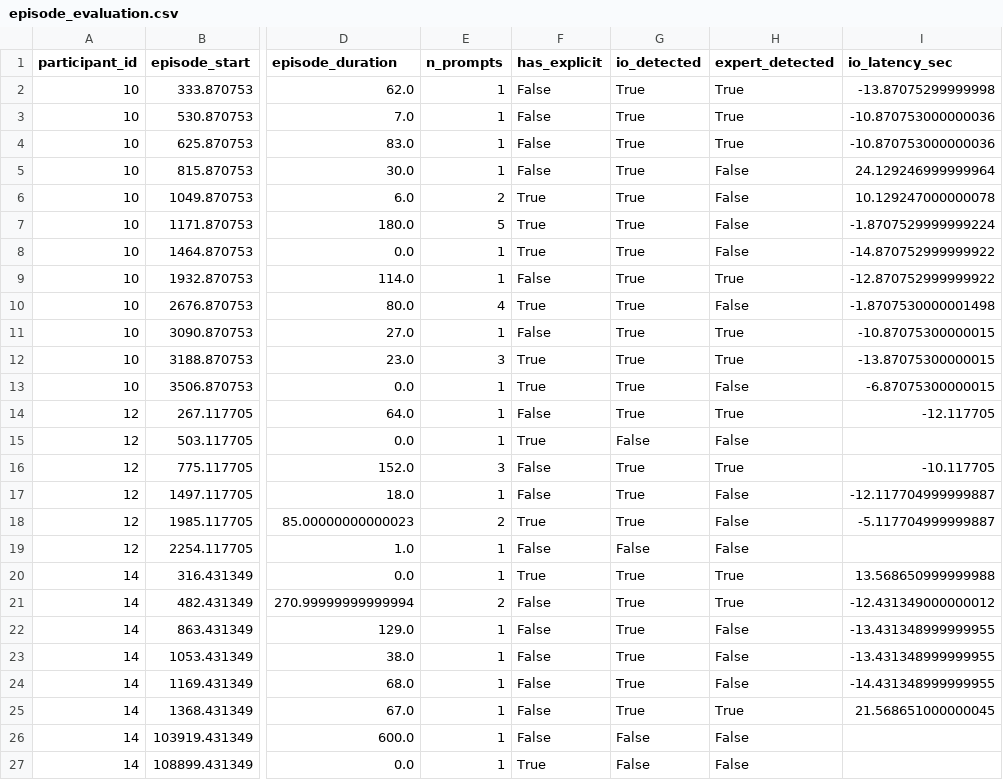
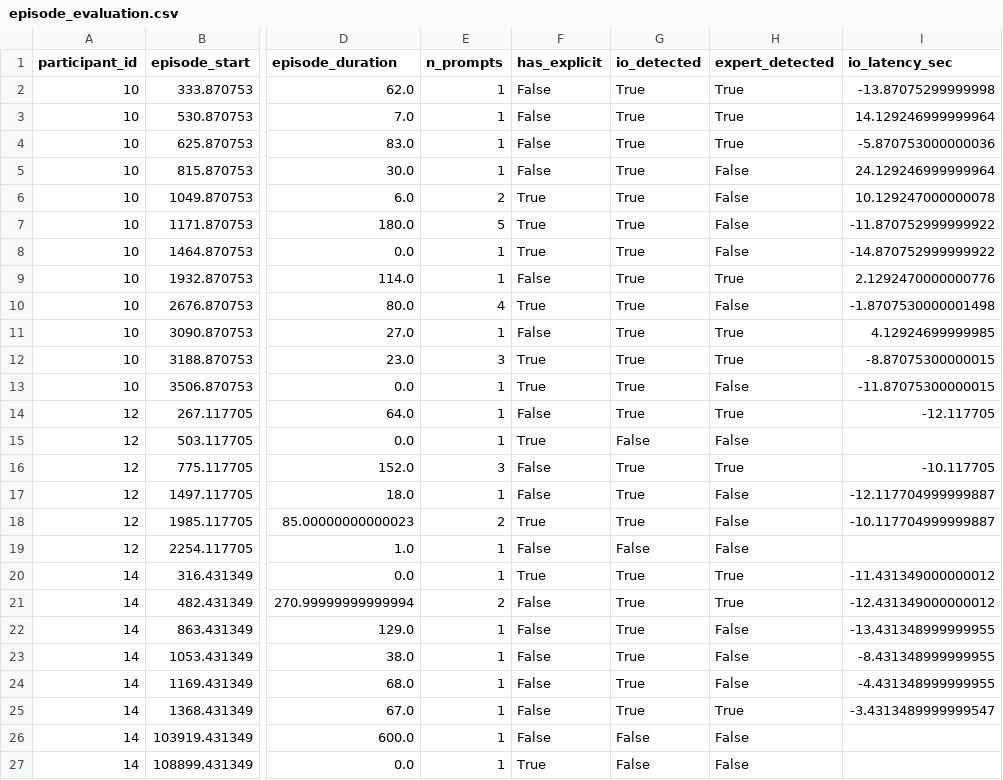
Before and after one commit to WeiWu0115/inside-out-vr-Pilot, a CSV file: outputs/episode_evaluation.csv, drawn as a sheet; only a part is shown, gaps mark what is left out; the diff covers the shown part only; the diff names each change by its address in the sheet, - before the commit and + after, or states it on an @@ line.

```diff
--- a/outputs/episode_evaluation.csv
+++ b/outputs/episode_evaluation.csv
-I3 (io_latency_sec): -10.870753000000036
+I3 (io_latency_sec): 14.129246999999964
-I4 (io_latency_sec): -10.870753000000036
+I4 (io_latency_sec): -5.870753000000036
-I7 (io_latency_sec): -1.8707529999999224
+I7 (io_latency_sec): -11.870752999999922
-I9 (io_latency_sec): -12.870752999999922
+I9 (io_latency_sec): 2.1292470000000776
-I11 (io_latency_sec): -10.87075300000015
+I11 (io_latency_sec): 4.12924699999985
-I12 (io_latency_sec): -13.87075300000015
+I12 (io_latency_sec): -8.87075300000015
-I13 (io_latency_sec): -6.87075300000015
+I13 (io_latency_sec): -11.87075300000015
-I18 (io_latency_sec): -5.117704999999887
+I18 (io_latency_sec): -10.117704999999887
-I20 (io_latency_sec): 13.568650999999988
+I20 (io_latency_sec): -11.431349000000012
-I23 (io_latency_sec): -13.431348999999955
+I23 (io_latency_sec): -8.431348999999955
-I24 (io_latency_sec): -14.431348999999955
+I24 (io_latency_sec): -4.431348999999955
-I25 (io_latency_sec): 21.568651000000045
+I25 (io_latency_sec): -3.4313489999999547
```
Also changed, not shown: 25 edited cells elsewhere in this file, outputs/prompt_detection_detail.csv, outputs/support_summary.csv, 10 other files.
